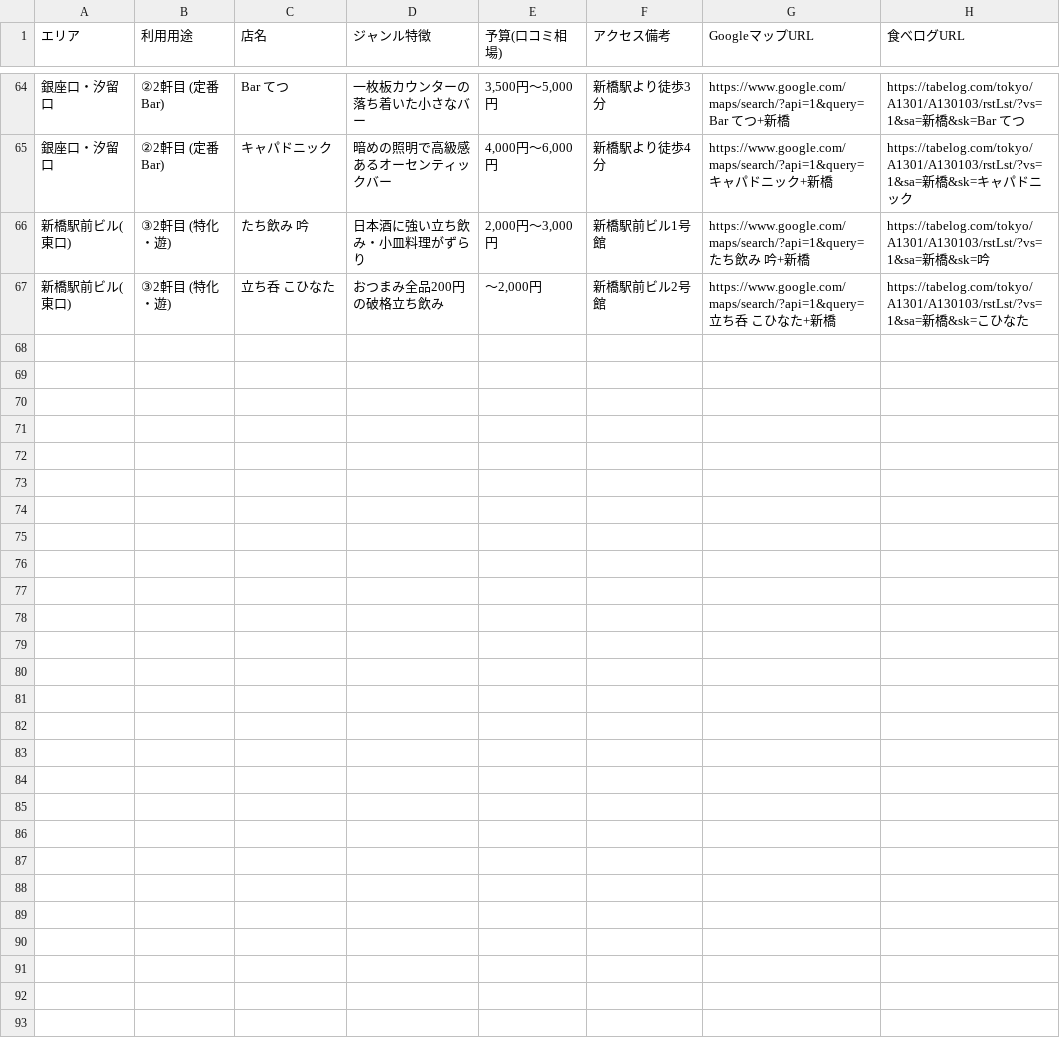
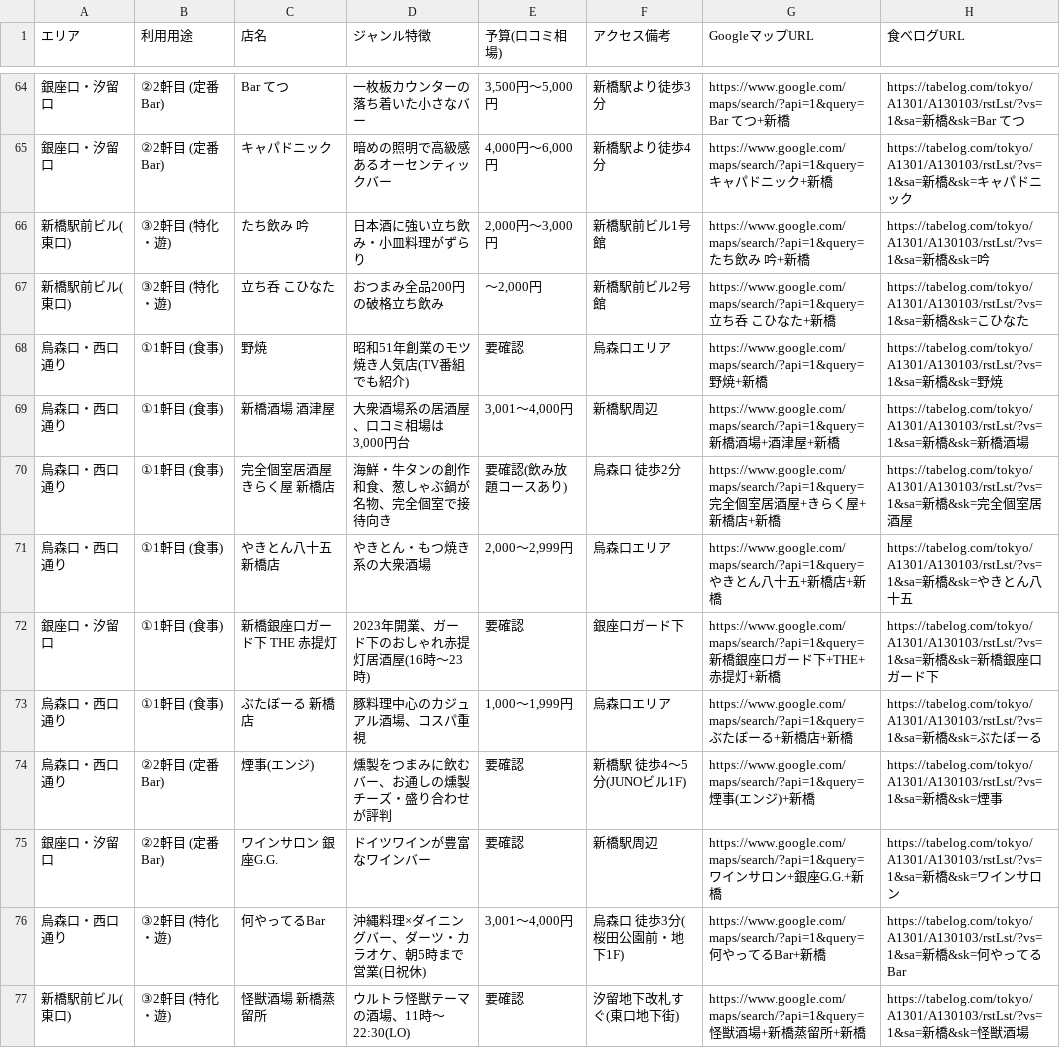
Before and after one commit to bamboo866-collab/shimbashi-list, a CSV file: 店舗リスト.csv, drawn as a sheet; only a part is shown, gaps mark what is left out; the diff names each change by its address in the sheet, - before the commit and + after, or states it on an @@ line.

```diff
--- a/店舗リスト.csv
+++ b/店舗リスト.csv
+row 68: 烏森口・西口通り | ①1軒目 (食事) | 野焼 | 昭和51年創業のモツ焼き人気店(TV番組でも紹介) | 要確認 | 烏森口エリア | https://www.google.com/maps/search/?api=1&query=野焼+新橋 | https://tabelog.com/tokyo/A1301/A130103/rstLst/?vs=1&sa=新橋&sk=野焼
+row 69: 烏森口・西口通り | ①1軒目 (食事) | 新橋酒場 酒津屋 | 大衆酒場系の居酒屋、口コミ相場は3,000円台 | 3,001〜4,000円 | 新橋駅周辺 | https://www.google.com/maps/search/?api=1&query=新橋酒場+酒津屋+新橋 | https://tabelog.com/tokyo/A1301/A130103/rstLst/?vs=1&sa=新橋&sk=新橋酒場
+row 70: 烏森口・西口通り | ①1軒目 (食事) | 完全個室居酒屋 きらく屋 新橋店 | 海鮮・牛タンの創作和食、葱しゃぶ鍋が名物、完全個室で接待向き | 要確認(飲み放題コースあり) | 烏森口 徒歩2分 | https://www.google.com/maps/search/?api=1&query=完全個室居酒屋+きらく屋+新橋店+新橋 | https://tabelog.com/tokyo/A1301/A130103/rstLst/?vs=1&sa=新橋&sk=完全個室居酒屋
+row 71: 烏森口・西口通り | ①1軒目 (食事) | やきとん八十五 新橋店 | やきとん・もつ焼き系の大衆酒場 | 2,000〜2,999円 | 烏森口エリア | https://www.google.com/maps/search/?api=1&query=やきとん八十五+新橋店+新橋 | https://tabelog.com/tokyo/A1301/A130103/rstLst/?vs=1&sa=新橋&sk=やきとん八十五
+row 72: 銀座口・汐留口 | ①1軒目 (食事) | 新橋銀座口ガード下 THE 赤提灯 | 2023年開業、ガード下のおしゃれ赤提灯居酒屋(16時〜23時) | 要確認 | 銀座口ガード下 | https://www.google.com/maps/search/?api=1&query=新橋銀座口ガード下+THE+赤提灯+新橋 | https://tabelog.com/tokyo/A1301/A130103/rstLst/?vs=1&sa=新橋&sk=新橋銀座口ガード下
+row 73: 烏森口・西口通り | ①1軒目 (食事) | ぶたぼーる 新橋店 | 豚料理中心のカジュアル酒場、コスパ重視 | 1,000〜1,999円 | 烏森口エリア | https://www.google.com/maps/search/?api=1&query=ぶたぼーる+新橋店+新橋 | https://tabelog.com/tokyo/A1301/A130103/rstLst/?vs=1&sa=新橋&sk=ぶたぼーる
+row 74: 烏森口・西口通り | ②2軒目 (定番Bar) | 煙事(エンジ) | 燻製をつまみに飲むバー、お通しの燻製チーズ・盛り合わせが評判 | 要確認 | 新橋駅 徒歩4〜5分(JUNOビル1F) | https://www.google.com/maps/search/?api=1&query=煙事(エンジ)+新橋 | https://tabelog.com/tokyo/A1301/A130103/rstLst/?vs=1&sa=新橋&sk=煙事
+row 75: 銀座口・汐留口 | ②2軒目 (定番Bar) | ワインサロン 銀座G.G. | ドイツワインが豊富なワインバー | 要確認 | 新橋駅周辺 | https://www.google.com/maps/search/?api=1&query=ワインサロン+銀座G.G.+新橋 | https://tabelog.com/tokyo/A1301/A130103/rstLst/?vs=1&sa=新橋&sk=ワインサロン
+row 76: 烏森口・西口通り | ③2軒目 (特化・遊) | 何やってるBar | 沖縄料理×ダイニングバー、ダーツ・カラオケ、朝5時まで営業(日祝休) | 3,001〜4,000円 | 烏森口 徒歩3分(桜田公園前・地下1F) | https://www.google.com/maps/search/?api=1&query=何やってるBar+新橋 | https://tabelog.com/tokyo/A1301/A130103/rstLst/?vs=1&sa=新橋&sk=何やってるBar
+row 77: 新橋駅前ビル(東口) | ③2軒目 (特化・遊) | 怪獣酒場 新橋蒸留所 | ウルトラ怪獣テーマの酒場、11時〜22:30(LO) | 要確認 | 汐留地下改札すぐ(東口地下街) | https://www.google.com/maps/search/?api=1&query=怪獣酒場+新橋蒸留所+新橋 | https://tabelog.com/tokyo/A1301/A130103/rstLst/?vs=1&sa=新橋&sk=怪獣酒場
```
